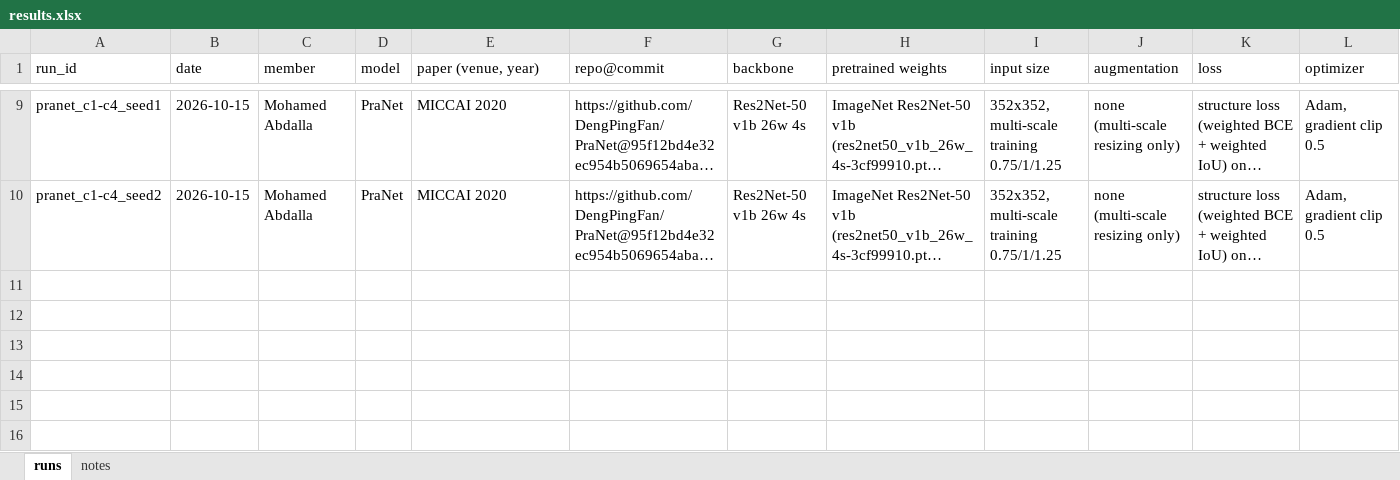
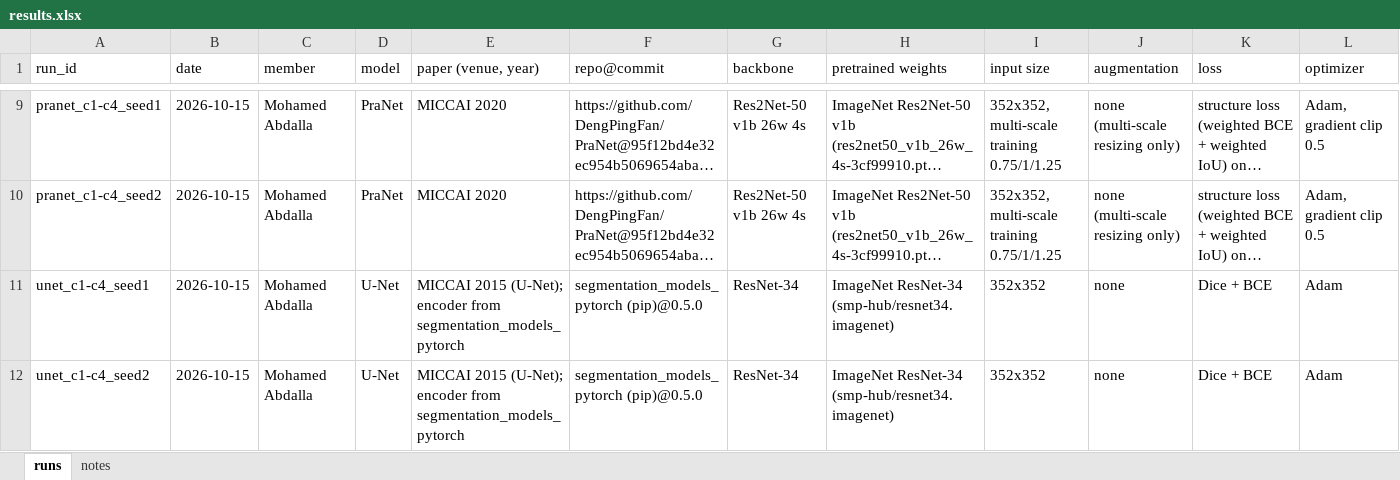
Before and after one commit to mohamedmaherabdalla/MedAI-Project, an Excel workbook: docs/results.xlsx, sheet runs, drawn as a sheet; only a part is shown, gaps mark what is left out; long unchanged cells end in …; values as stored, in another font and other column widths than the file's, no borders; rows hold the shown columns only; the diff names each change by its address in the sheet, - before the commit and + after, or states it on an @@ line.

Commit message:
Add U-Net seed 1-2 results on C5

```diff
--- a/docs/results.xlsx (sheet runs)
+++ b/docs/results.xlsx (sheet runs)
+row 11: unet_c1-c4_seed1 | 2026-10-15 | Mohamed Abdalla | U-Net | MICCAI 2015 (U-Net); encoder from segmentation_models_pytorch | segmentation_models_pytorch (pip)@0.5.0 | ResNet-34 | ImageNet ResNet-34 (smp-hub/resnet34.imagenet) | 352x352 | none | Dice + BCE | Adam
+row 12: unet_c1-c4_seed2 | 2026-10-15 | Mohamed Abdalla | U-Net | MICCAI 2015 (U-Net); encoder from segmentation_models_pytorch | segmentation_models_pytorch (pip)@0.5.0 | ResNet-34 | ImageNet ResNet-34 (smp-hub/resnet34.imagenet) | 352x352 | none | Dice + BCE | Adam
```
Also changed, not shown: sheet notes, 1 other file.
